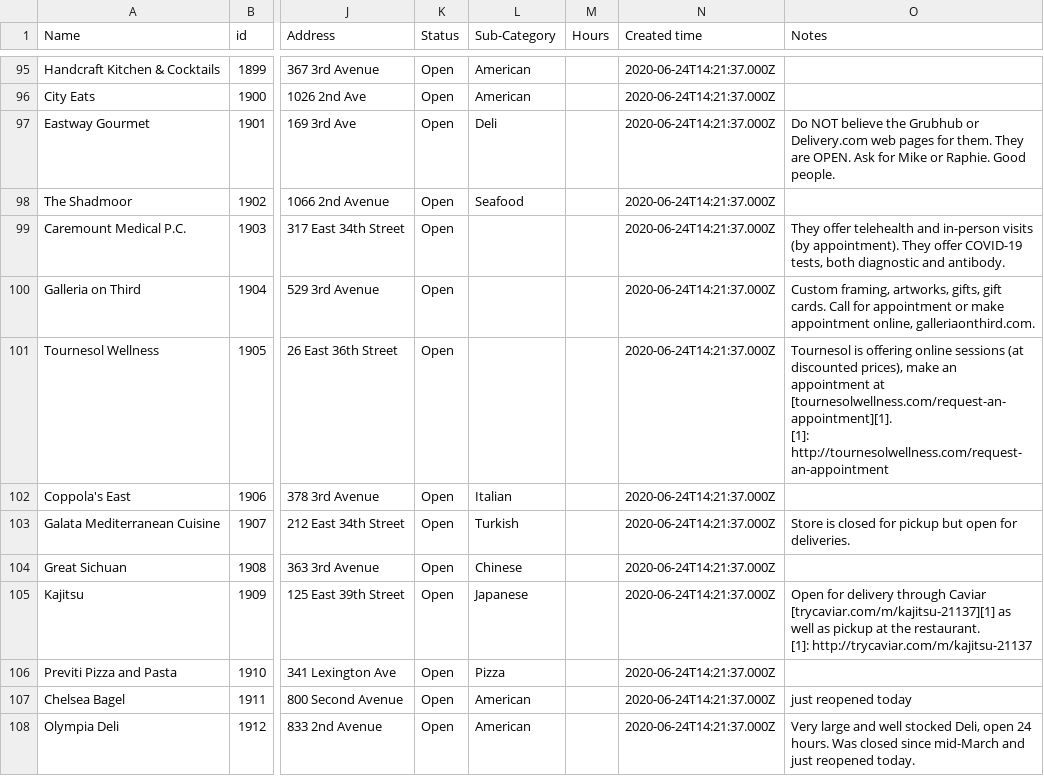
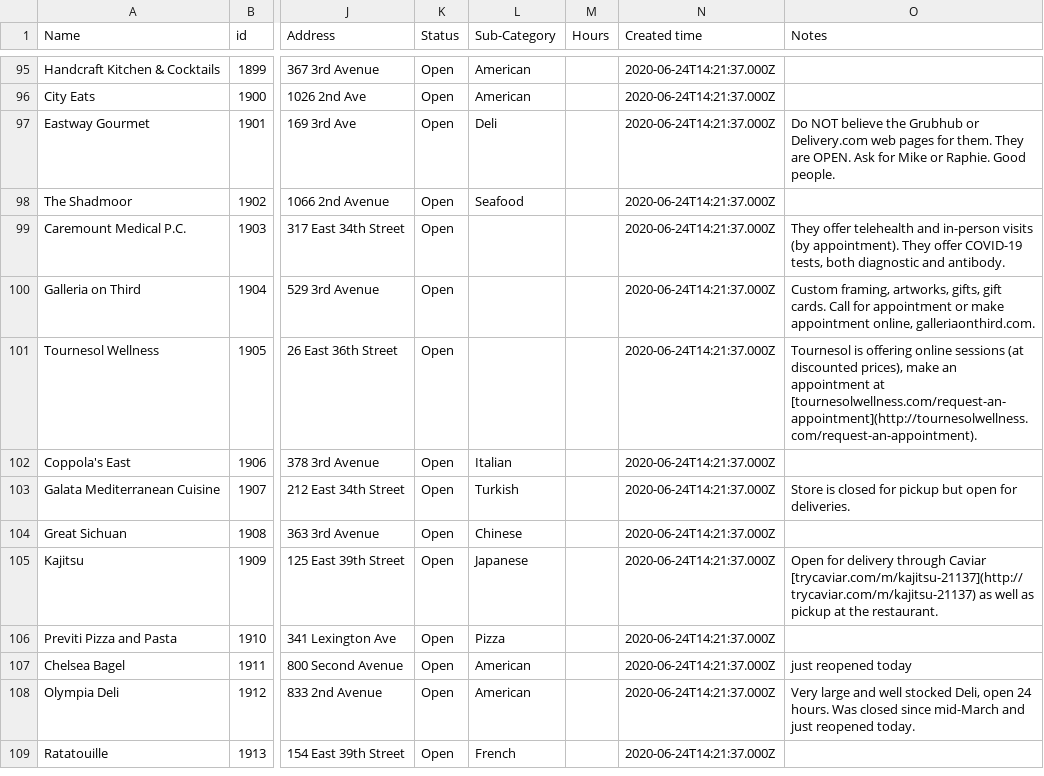
Before and after one commit to zhik/whos-open-cb6, a CSV file: data/rows.csv, drawn as a sheet; only a part is shown, gaps mark what is left out; the shorter side is filled out with more unchanged rows; ↵ is a line break in a cell; the diff names each change by its address in the sheet, - before the commit and + after, or states it on an @@ line.

Commit message:
Update rows.csv

```diff
--- a/data/rows.csv
+++ b/data/rows.csv
-O101 (Notes): …appointment at [tournesolwellness.com/request-an-appointment][1]. ↵ [1]: http://tournesolwellness.com/request-an-appointment
+O101 (Notes): …appointment at [tournesolwellness.com/request-an-appointment](http://tournesolwellness.com/request-an-appointment).
-O105 (Notes): …through Caviar [trycaviar.com/m/kajitsu-21137][1] as well as pickup at the restaurant. ↵ [1]: http://trycaviar.com/m/kajitsu-21137
+O105 (Notes): …through Caviar [trycaviar.com/m/kajitsu-21137](http://trycaviar.com/m/kajitsu-21137) as well as pickup at the restaurant.
```
